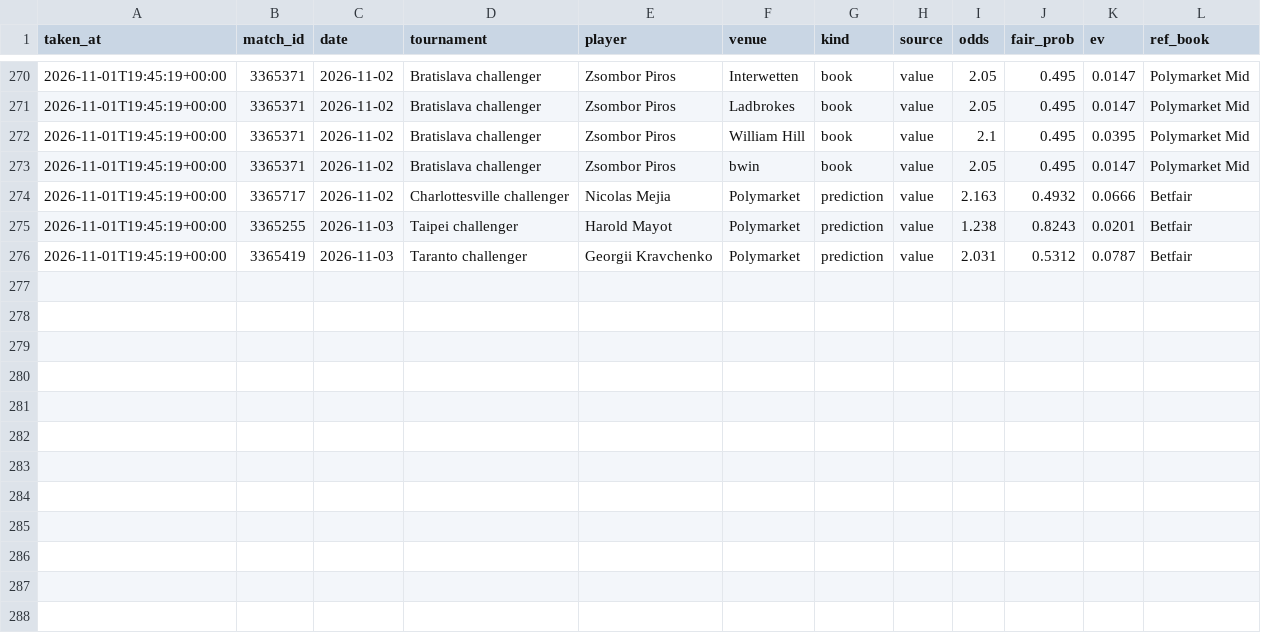
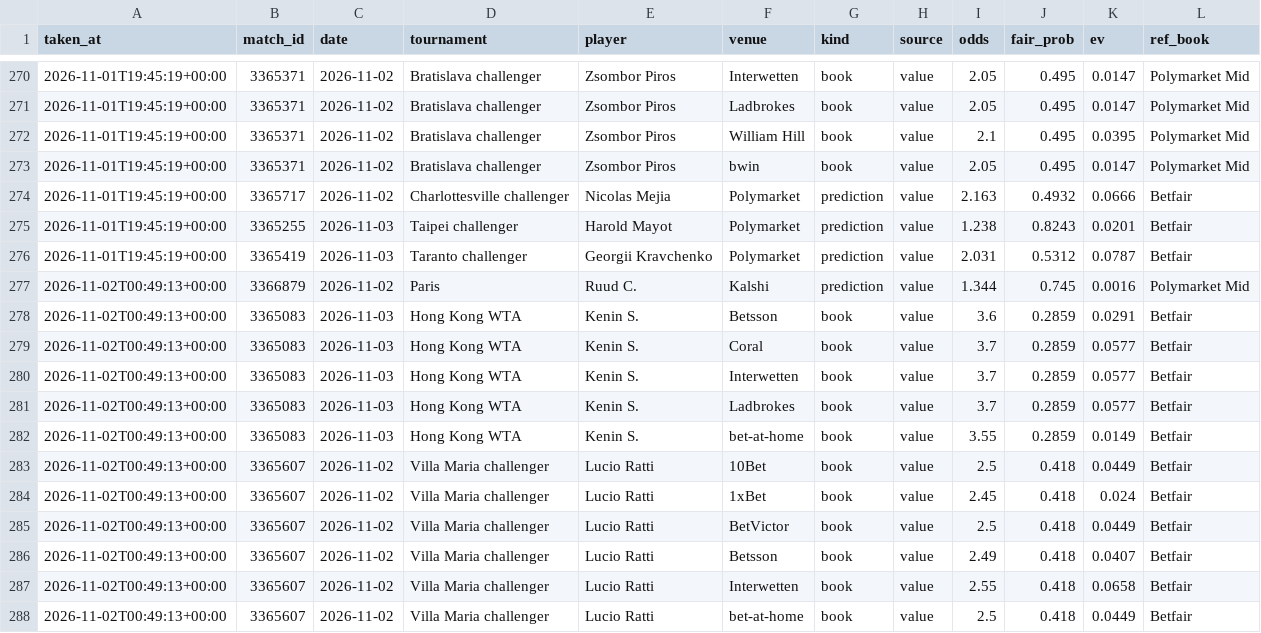
Before and after one commit to karlewaczko/TennisSharpBot, a CSV file: data/processed/picks_log.csv, drawn as a sheet; only a part is shown, gaps mark what is left out; the diff names each change by its address in the sheet, - before the commit and + after, or states it on an @@ line.

```diff
--- a/data/processed/picks_log.csv
+++ b/data/processed/picks_log.csv
+row 277: 2026-11-02T00:49:13+00:00 | 3366879 | 2026-11-02 | Paris | Ruud C. | Kalshi | prediction | value | 1.344 | 0.745 | 0.0016 | Polymarket Mid
+row 278: 2026-11-02T00:49:13+00:00 | 3365083 | 2026-11-03 | Hong Kong WTA | Kenin S. | Betsson | book | value | 3.6 | 0.2859 | 0.0291 | Betfair
+row 279: 2026-11-02T00:49:13+00:00 | 3365083 | 2026-11-03 | Hong Kong WTA | Kenin S. | Coral | book | value | 3.7 | 0.2859 | 0.0577 | Betfair
+row 280: 2026-11-02T00:49:13+00:00 | 3365083 | 2026-11-03 | Hong Kong WTA | Kenin S. | Interwetten | book | value | 3.7 | 0.2859 | 0.0577 | Betfair
+row 281: 2026-11-02T00:49:13+00:00 | 3365083 | 2026-11-03 | Hong Kong WTA | Kenin S. | Ladbrokes | book | value | 3.7 | 0.2859 | 0.0577 | Betfair
+row 282: 2026-11-02T00:49:13+00:00 | 3365083 | 2026-11-03 | Hong Kong WTA | Kenin S. | bet-at-home | book | value | 3.55 | 0.2859 | 0.0149 | Betfair
+row 283: 2026-11-02T00:49:13+00:00 | 3365607 | 2026-11-02 | Villa Maria challenger | Lucio Ratti | 10Bet | book | value | 2.5 | 0.418 | 0.0449 | Betfair
+row 284: 2026-11-02T00:49:13+00:00 | 3365607 | 2026-11-02 | Villa Maria challenger | Lucio Ratti | 1xBet | book | value | 2.45 | 0.418 | 0.024 | Betfair
+row 285: 2026-11-02T00:49:13+00:00 | 3365607 | 2026-11-02 | Villa Maria challenger | Lucio Ratti | BetVictor | book | value | 2.5 | 0.418 | 0.0449 | Betfair
+row 286: 2026-11-02T00:49:13+00:00 | 3365607 | 2026-11-02 | Villa Maria challenger | Lucio Ratti | Betsson | book | value | 2.49 | 0.418 | 0.0407 | Betfair
+row 287: 2026-11-02T00:49:13+00:00 | 3365607 | 2026-11-02 | Villa Maria challenger | Lucio Ratti | Interwetten | book | value | 2.55 | 0.418 | 0.0658 | Betfair
+row 288: 2026-11-02T00:49:13+00:00 | 3365607 | 2026-11-02 | Villa Maria challenger | Lucio Ratti | bet-at-home | book | value | 2.5 | 0.418 | 0.0449 | Betfair
```
Also changed, not shown: data/processed/pm_gap_log.csv, 7 other files.
